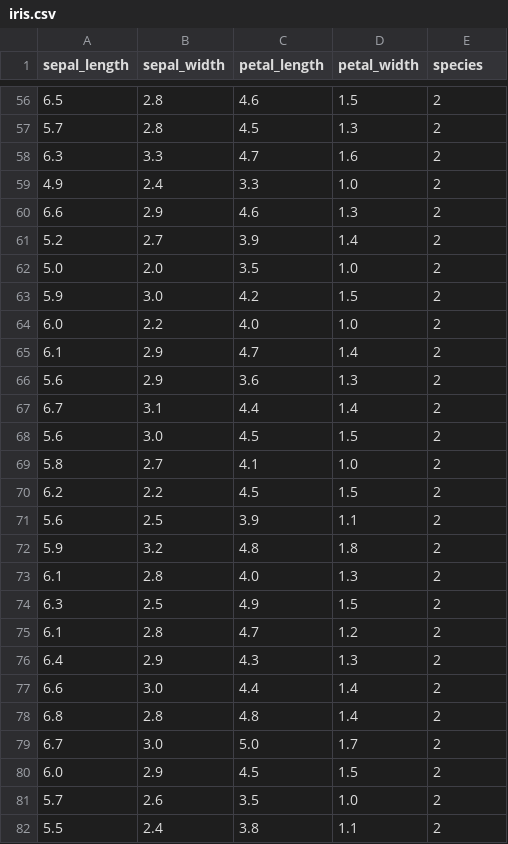
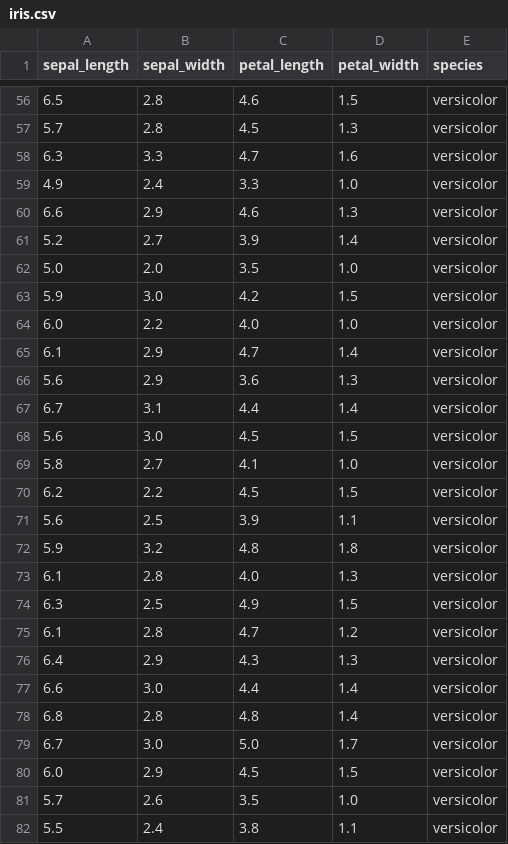
Before and after one commit to mdaffad/neural-network, a CSV file: iris.csv, drawn as a sheet; only a part is shown, gaps mark what is left out; the diff covers the shown part only.

```diff
--- a/iris.csv
+++ b/iris.csv
@@ -56,27 +56,27 @@ sepal_length,sepal_width,petal_length,petal_width,species
-6.5,2.8,4.6,1.5,2
-5.7,2.8,4.5,1.3,2
-6.3,3.3,4.7,1.6,2
-4.9,2.4,3.3,1.0,2
-6.6,2.9,4.6,1.3,2
-5.2,2.7,3.9,1.4,2
-5.0,2.0,3.5,1.0,2
-5.9,3.0,4.2,1.5,2
-6.0,2.2,4.0,1.0,2
-6.1,2.9,4.7,1.4,2
-5.6,2.9,3.6,1.3,2
-6.7,3.1,4.4,1.4,2
-5.6,3.0,4.5,1.5,2
-5.8,2.7,4.1,1.0,2
-6.2,2.2,4.5,1.5,2
-5.6,2.5,3.9,1.1,2
-5.9,3.2,4.8,1.8,2
-6.1,2.8,4.0,1.3,2
-6.3,2.5,4.9,1.5,2
-6.1,2.8,4.7,1.2,2
-6.4,2.9,4.3,1.3,2
-6.6,3.0,4.4,1.4,2
-6.8,2.8,4.8,1.4,2
-6.7,3.0,5.0,1.7,2
-6.0,2.9,4.5,1.5,2
-5.7,2.6,3.5,1.0,2
-5.5,2.4,3.8,1.1,2
+6.5,2.8,4.6,1.5,versicolor
+5.7,2.8,4.5,1.3,versicolor
+6.3,3.3,4.7,1.6,versicolor
+4.9,2.4,3.3,1.0,versicolor
+6.6,2.9,4.6,1.3,versicolor
+5.2,2.7,3.9,1.4,versicolor
+5.0,2.0,3.5,1.0,versicolor
+5.9,3.0,4.2,1.5,versicolor
+6.0,2.2,4.0,1.0,versicolor
+6.1,2.9,4.7,1.4,versicolor
+5.6,2.9,3.6,1.3,versicolor
+6.7,3.1,4.4,1.4,versicolor
+5.6,3.0,4.5,1.5,versicolor
+5.8,2.7,4.1,1.0,versicolor
+6.2,2.2,4.5,1.5,versicolor
+5.6,2.5,3.9,1.1,versicolor
+5.9,3.2,4.8,1.8,versicolor
+6.1,2.8,4.0,1.3,versicolor
+6.3,2.5,4.9,1.5,versicolor
+6.1,2.8,4.7,1.2,versicolor
+6.4,2.9,4.3,1.3,versicolor
+6.6,3.0,4.4,1.4,versicolor
+6.8,2.8,4.8,1.4,versicolor
+6.7,3.0,5.0,1.7,versicolor
+6.0,2.9,4.5,1.5,versicolor
+5.7,2.6,3.5,1.0,versicolor
+5.5,2.4,3.8,1.1,versicolor
```
Also changed, not shown: 123 edited cells elsewhere in this file, 3 other files.
